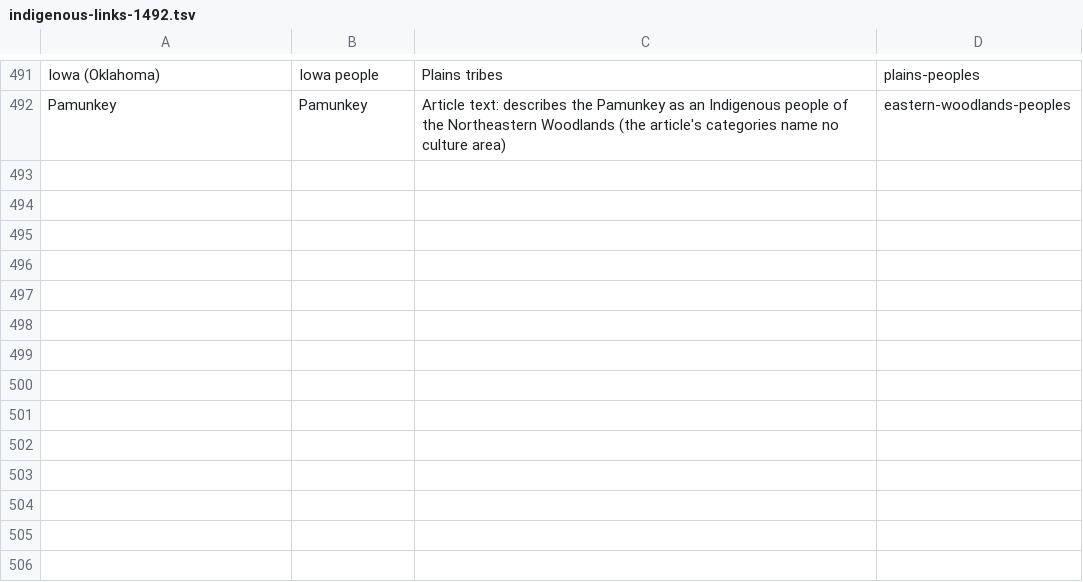
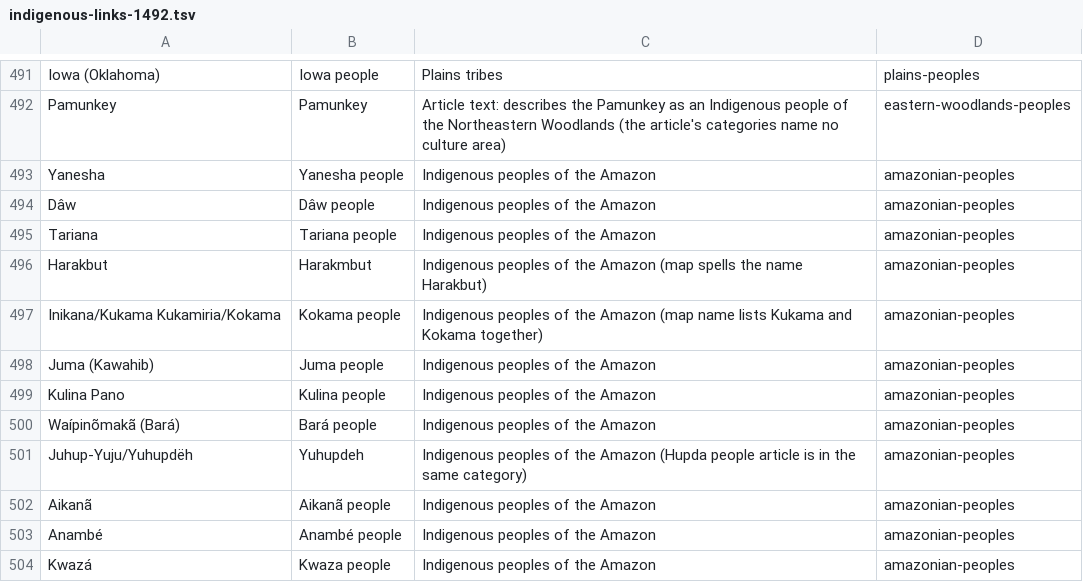
Before and after one commit to fuweitung/history-globe, a TSV file: scripts/indigenous-links-1492.tsv, drawn as a sheet; only a part is shown, gaps mark what is left out.

```diff
--- a/scripts/indigenous-links-1492.tsv
+++ b/scripts/indigenous-links-1492.tsv
@@ -492 +492,13 @@ Iowa (Oklahoma)	Iowa people	Plains tribes	plains-peoples
 Pamunkey	Pamunkey	Article text: describes the Pamunkey as an Indigenous people of the Northeastern Woodlands (the article's categories name no culture area)	eastern-woodlands-peoples
+Yanesha	Yanesha people	Indigenous peoples of the Amazon	amazonian-peoples
+Dâw	Dâw people	Indigenous peoples of the Amazon	amazonian-peoples
+Tariana	Tariana people	Indigenous peoples of the Amazon	amazonian-peoples
+Harakbut	Harakmbut	Indigenous peoples of the Amazon (map spells the name Harakbut)	amazonian-peoples
+Inikana/Kukama Kukamiria/Kokama	Kokama people	Indigenous peoples of the Amazon (map name lists Kukama and Kokama together)	amazonian-peoples
+Juma (Kawahib)	Juma people	Indigenous peoples of the Amazon	amazonian-peoples
+Kulina Pano	Kulina people	Indigenous peoples of the Amazon	amazonian-peoples
+Waípinõmakã (Bará)	Bará people	Indigenous peoples of the Amazon	amazonian-peoples
+Juhup-Yuju/Yuhupdëh	Yuhupdeh	Indigenous peoples of the Amazon (Hupda people article is in the same category)	amazonian-peoples
+Aikanã	Aikanã people	Indigenous peoples of the Amazon	amazonian-peoples
+Anambé	Anambé people	Indigenous peoples of the Amazon	amazonian-peoples
+Kwazá	Kwaza people	Indigenous peoples of the Amazon	amazonian-peoples
```
Also changed, not shown: 3 other files.
